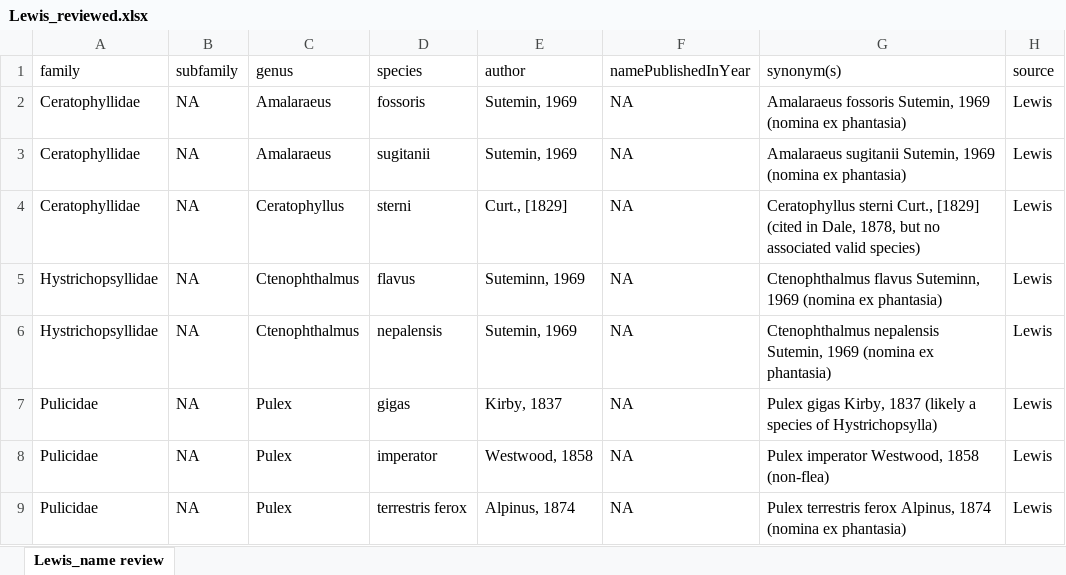
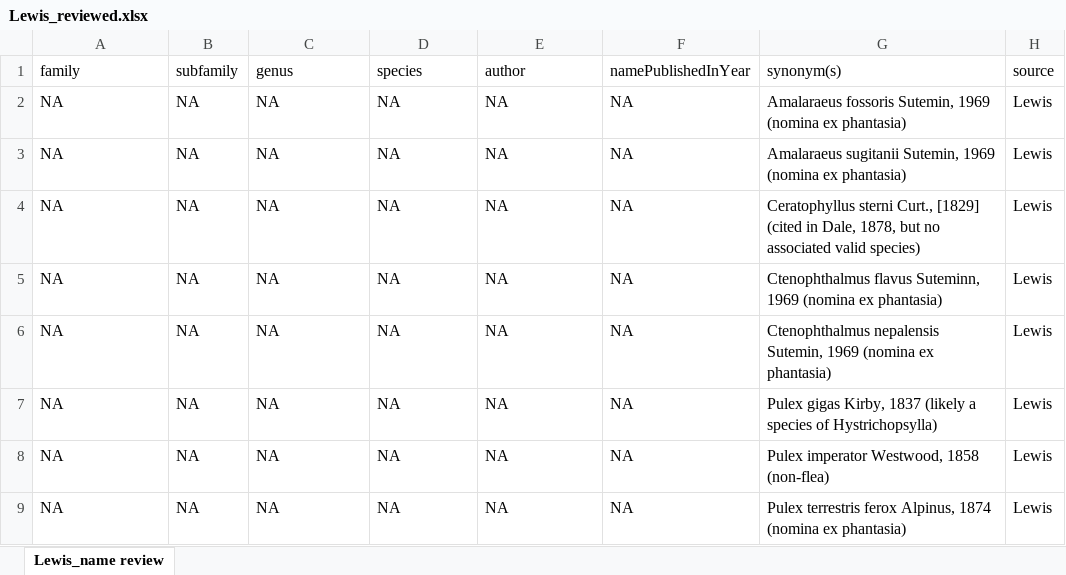
Before and after one commit to Jegelewicz/tpt-siphonaptera, an Excel workbook: input/Lewis_reviewed.xlsx, sheet Lewis_name review, drawn as a sheet; only a part is shown; values as stored, in another font and other column widths than the file's, no borders; the diff names each change by its address in the sheet, - before the commit and + after, or states it on an @@ line.

```diff
--- a/input/Lewis_reviewed.xlsx (sheet Lewis_name review)
+++ b/input/Lewis_reviewed.xlsx (sheet Lewis_name review)
-A2:A4 (family): Ceratophyllidae
+A2:A4 (family): NA
-C2:C3 (genus): Amalaraeus
+C2:C3 (genus): NA
-D2 (species): fossoris
+D2 (species): NA
-E2:E3 (author): Sutemin, 1969
+E2:E3 (author): NA
-D3 (species): sugitanii
+D3 (species): NA
-C4 (genus): Ceratophyllus
+C4 (genus): NA
-D4 (species): sterni
+D4 (species): NA
-E4 (author): Curt., [1829]
+E4 (author): NA
-A5:A6 (family): Hystrichopsyllidae
+A5:A6 (family): NA
-C5:C6 (genus): Ctenophthalmus
+C5:C6 (genus): NA
-D5 (species): flavus
+D5 (species): NA
-E5 (author): Suteminn, 1969
+E5 (author): NA
-D6 (species): nepalensis
+D6 (species): NA
-E6 (author): Sutemin, 1969
+E6 (author): NA
-A7:A9 (family): Pulicidae
+A7:A9 (family): NA
-C7:C9 (genus): Pulex
+C7:C9 (genus): NA
-D7 (species): gigas
+D7 (species): NA
-E7 (author): Kirby, 1837
+E7 (author): NA
-D8 (species): imperator
+D8 (species): NA
-E8 (author): Westwood, 1858
+E8 (author): NA
-D9 (species): terrestris ferox
+D9 (species): NA
-E9 (author): Alpinus, 1874
+E9 (author): NA
```
Also changed, not shown: input/Lewis_removed.xlsx, input/NMNH_siphonaptera.xlsx, 27 other files.
